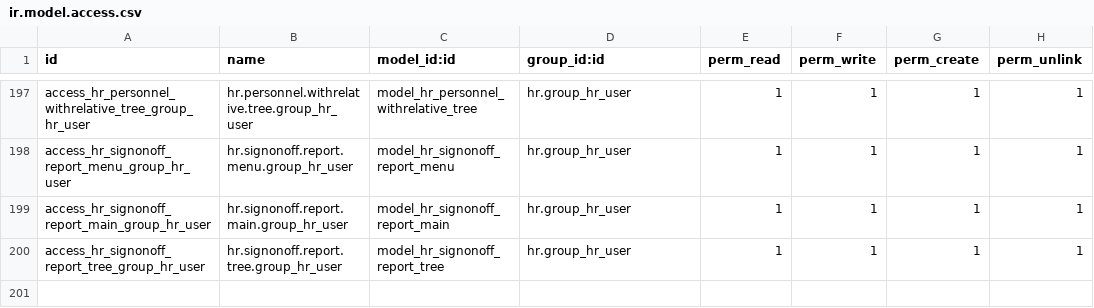
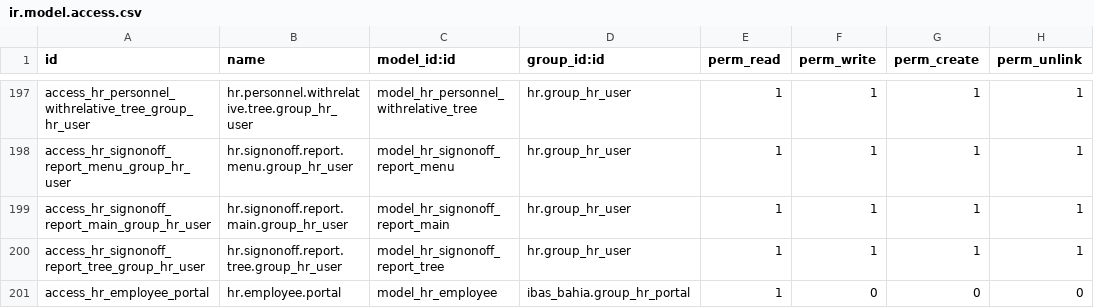
Before and after one commit to ibassoftware/bahia, a CSV file: ibas_bahia/security/ir.model.access.csv, drawn as a sheet; only a part is shown, gaps mark what is left out.

```diff
--- a/ibas_bahia/security/ir.model.access.csv
+++ b/ibas_bahia/security/ir.model.access.csv
@@ -200 +200,2 @@ access_hr_signonoff_report_main_group_hr_user,hr.signonoff.report.main.group_hr_
 access_hr_signonoff_report_tree_group_hr_user,hr.signonoff.report.tree.group_hr_user,model_hr_signonoff_report_tree,hr.group_hr_user,1,1,1,1
+access_hr_employee_portal,hr.employee.portal,model_hr_employee,ibas_bahia.group_hr_portal,1,0,0,0
```
Also changed, not shown: 6 other files.
